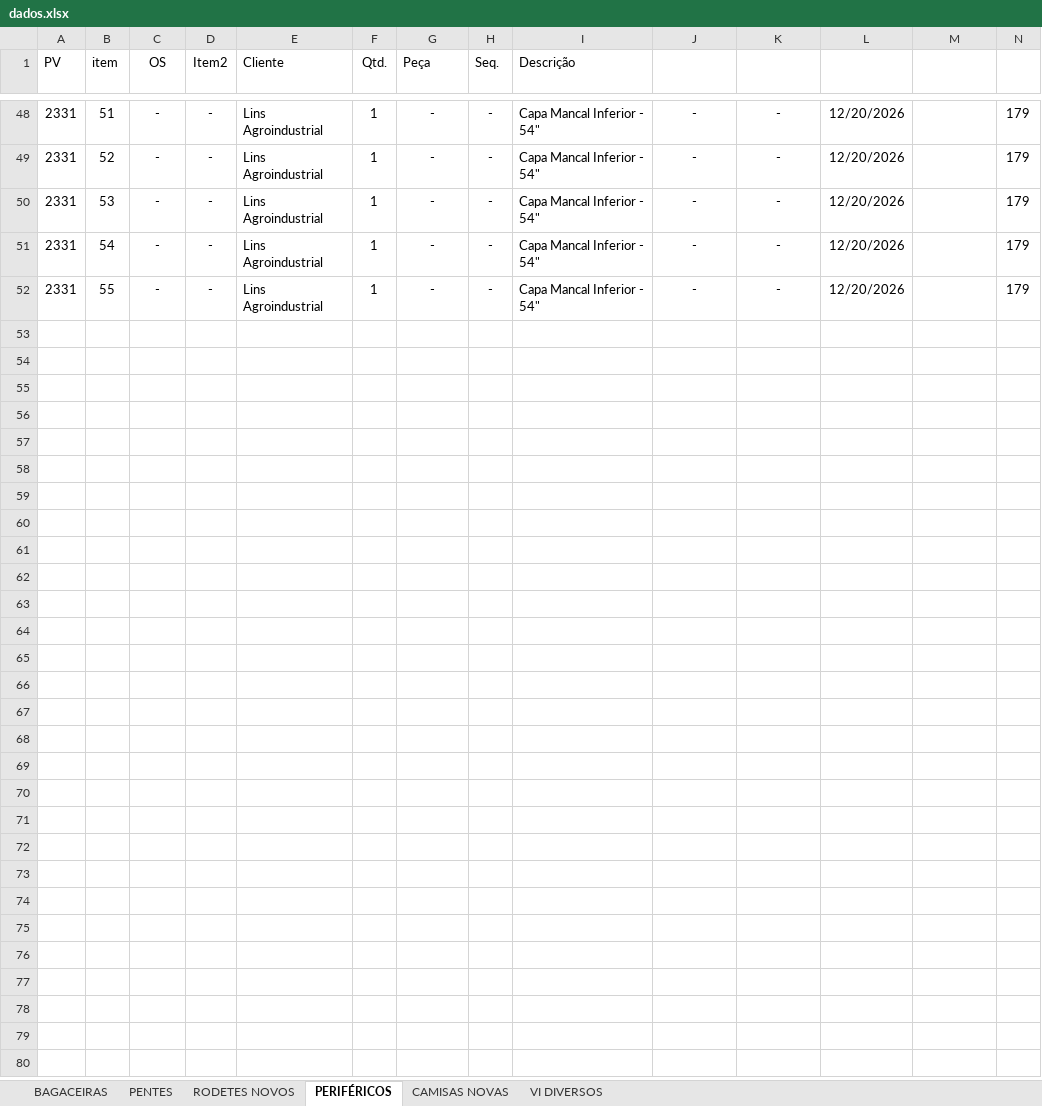
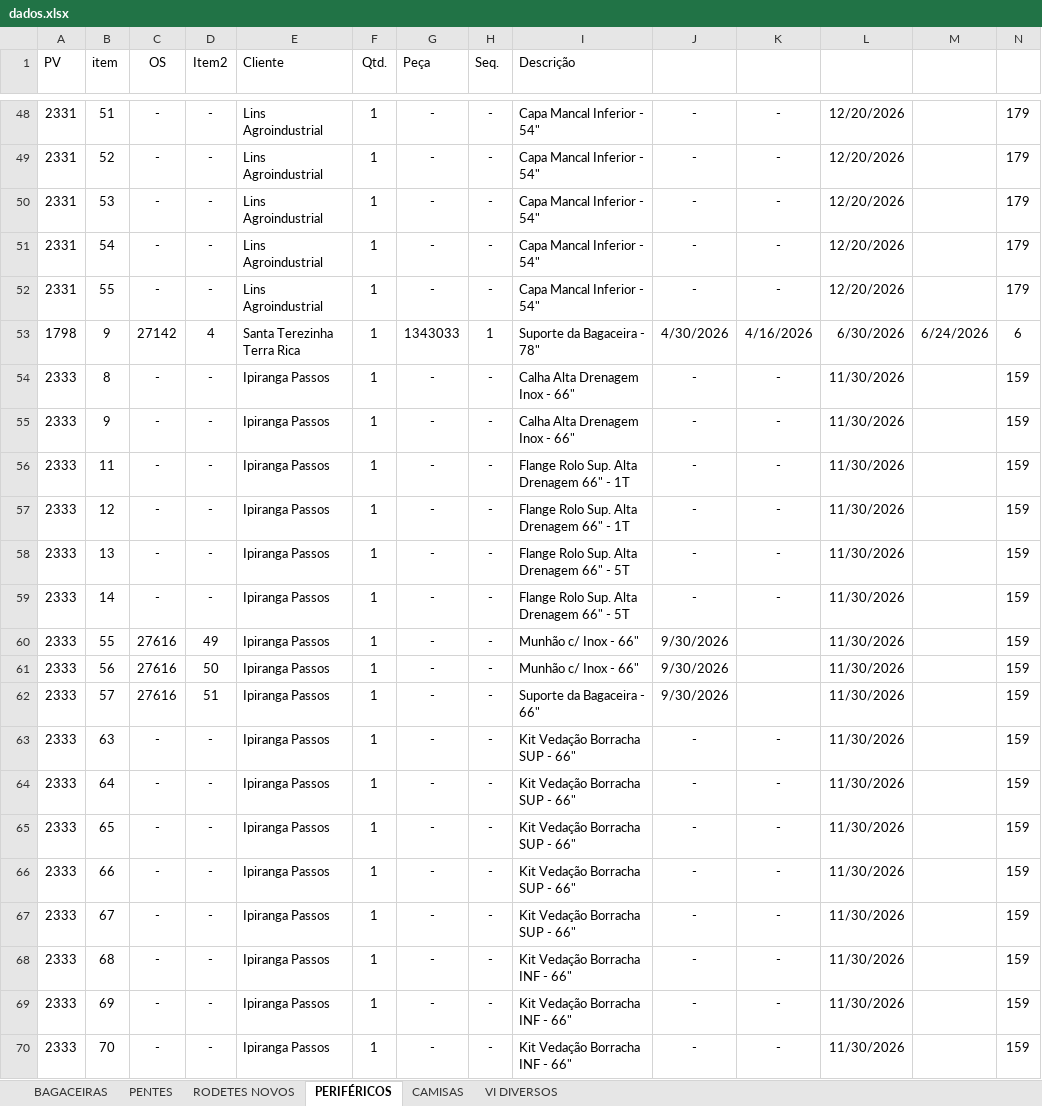
Before and after one commit to marcelodilena/carteira_prod, an Excel workbook: dados.xlsx, sheet PERIFÉRICOS, drawn as a sheet; only a part is shown, gaps mark what is left out; values as stored, in another font and other column widths than the file's, no borders; table styles not drawn; rows hold the shown columns only; the diff covers the shown part only; the diff names each change by its address in the sheet, - before the commit and + after, or states it on an @@ line.

```diff
--- a/dados.xlsx (sheet PERIFÉRICOS)
+++ b/dados.xlsx (sheet PERIFÉRICOS)
-sheet tab: CAMISAS NOVAS
+sheet tab: CAMISAS
+row 53: 1798 | 9 | 27142 | 4 | Santa Terezinha Terra Rica | 1 | 1343033 | 1 | Suporte da Bagaceira - 78" | 4/30/2026 | 4/16/2026 | 6/30/2026 | 6/24/2026 | 6
+row 54: 2333 | 8 | - | - | Ipiranga Passos | 1 | - | - | Calha Alta Drenagem Inox - 66" | - | - | 11/30/2026 |  | 159
+row 55: 2333 | 9 | - | - | Ipiranga Passos | 1 | - | - | Calha Alta Drenagem Inox - 66" | - | - | 11/30/2026 |  | 159
+row 56: 2333 | 11 | - | - | Ipiranga Passos | 1 | - | - | Flange Rolo Sup. Alta Drenagem 66" - 1T | - | - | 11/30/2026 |  | 159
+row 57: 2333 | 12 | - | - | Ipiranga Passos | 1 | - | - | Flange Rolo Sup. Alta Drenagem 66" - 1T | - | - | 11/30/2026 |  | 159
+row 58: 2333 | 13 | - | - | Ipiranga Passos | 1 | - | - | Flange Rolo Sup. Alta Drenagem 66" - 5T | - | - | 11/30/2026 |  | 159
+row 59: 2333 | 14 | - | - | Ipiranga Passos | 1 | - | - | Flange Rolo Sup. Alta Drenagem 66" - 5T | - | - | 11/30/2026 |  | 159
+row 60: 2333 | 55 | 27616 | 49 | Ipiranga Passos | 1 | - | - | Munhão c/ Inox - 66" | 9/30/2026 |  | 11/30/2026 |  | 159
+row 61: 2333 | 56 | 27616 | 50 | Ipiranga Passos | 1 | - | - | Munhão c/ Inox - 66" | 9/30/2026 |  | 11/30/2026 |  | 159
+row 62: 2333 | 57 | 27616 | 51 | Ipiranga Passos | 1 | - | - | Suporte da Bagaceira - 66" | 9/30/2026 |  | 11/30/2026 |  | 159
+row 63: 2333 | 63 | - | - | Ipiranga Passos | 1 | - | - | Kit Vedação Borracha SUP - 66" | - | - | 11/30/2026 |  | 159
+row 64: 2333 | 64 | - | - | Ipiranga Passos | 1 | - | - | Kit Vedação Borracha SUP - 66" | - | - | 11/30/2026 |  | 159
+row 65: 2333 | 65 | - | - | Ipiranga Passos | 1 | - | - | Kit Vedação Borracha SUP - 66" | - | - | 11/30/2026 |  | 159
+row 66: 2333 | 66 | - | - | Ipiranga Passos | 1 | - | - | Kit Vedação Borracha SUP - 66" | - | - | 11/30/2026 |  | 159
+row 67: 2333 | 67 | - | - | Ipiranga Passos | 1 | - | - | Kit Vedação Borracha SUP - 66" | - | - | 11/30/2026 |  | 159
+row 68: 2333 | 68 | - | - | Ipiranga Passos | 1 | - | - | Kit Vedação Borracha INF - 66" | - | - | 11/30/2026 |  | 159
+row 69: 2333 | 69 | - | - | Ipiranga Passos | 1 | - | - | Kit Vedação Borracha INF - 66" | - | - | 11/30/2026 |  | 159
+row 70: 2333 | 70 | - | - | Ipiranga Passos | 1 | - | - | Kit Vedação Borracha INF - 66" | - | - | 11/30/2026 |  | 159
```
Also changed, not shown: 18 added rows elsewhere in this sheet, sheet PENTES, sheet BAGACEIRAS, sheet CAMISAS.
